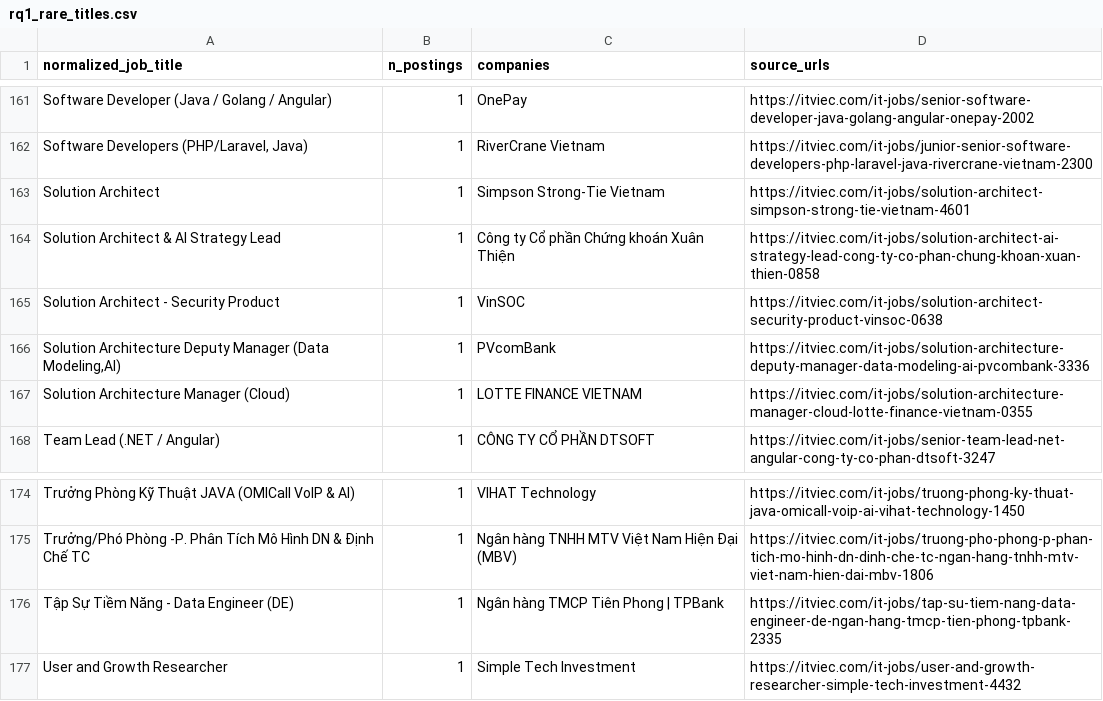
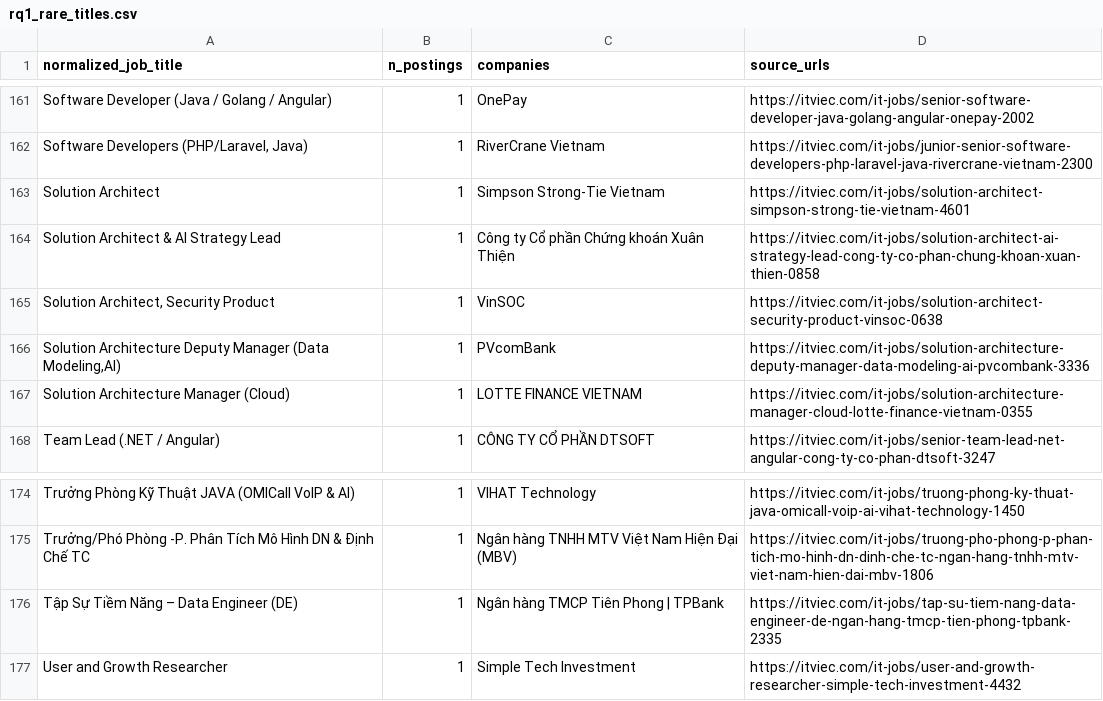
Before and after one commit to DuongXD-27/occupational-skill-structure-mining, a CSV file: reports/data_quality/rq1_pilot/rq1_rare_titles.csv, drawn as a sheet; only a part is shown, gaps mark what is left out; the diff covers the shown part only.

```diff
--- a/reports/data_quality/rq1_pilot/rq1_rare_titles.csv
+++ b/reports/data_quality/rq1_pilot/rq1_rare_titles.csv
@@ -164,3 +164,3 @@ Solution Architect,1,Simpson Strong-Tie Vietnam,https://itviec.com/it-jobs/solut
 Solution Architect & AI Strategy Lead,1,Công ty Cổ phần Chứng khoán Xuân Thiện,https://itviec.com/it-jobs/solution-architect-ai-strategy-lead-cong-ty-co-phan-chung-khoan-xuan-thien-0858
-Solution Architect - Security Product,1,VinSOC,https://itviec.com/it-jobs/solution-architect-security-product-vinsoc-0638
+"Solution Architect, Security Product",1,VinSOC,https://itviec.com/it-jobs/solution-architect-security-product-vinsoc-0638
 "Solution Architecture Deputy Manager (Data Modeling,AI)",1,PVcomBank,https://itviec.com/it-jobs/solution-architecture-deputy-manager-data-modeling-ai-pvcombank-3336
@@ -175,3 +175,3 @@ Trưởng Phòng Kỹ Thuật JAVA (OMICall VoIP & AI),1,VIHAT Technology,https:
 Trưởng/Phó Phòng -P. Phân Tích Mô Hình DN & Định Chế TC,1,Ngân hàng TNHH MTV Việt Nam Hiện Đại (MBV),https://itviec.com/it-jobs/truong-pho-phong-p-phan-tich-mo-hinh-dn-dinh-che-tc-ngan-hang-tnhh-mtv-viet-nam-hien-dai-mbv-1806
-Tập Sự Tiềm Năng - Data Engineer (DE),1,Ngân hàng TMCP Tiên Phong | TPBank,https://itviec.com/it-jobs/tap-su-tiem-nang-data-engineer-de-ngan-hang-tmcp-tien-phong-tpbank-2335
+Tập Sự Tiềm Năng – Data Engineer (DE),1,Ngân hàng TMCP Tiên Phong | TPBank,https://itviec.com/it-jobs/tap-su-tiem-nang-data-engineer-de-ngan-hang-tmcp-tien-phong-tpbank-2335
 User and Growth Researcher,1,Simple Tech Investment,https://itviec.com/it-jobs/user-and-growth-researcher-simple-tech-investment-4432
```
Also changed, not shown: 4 added rows, 4 removed rows and 3 edited cells elsewhere in this file, 3 other files.
